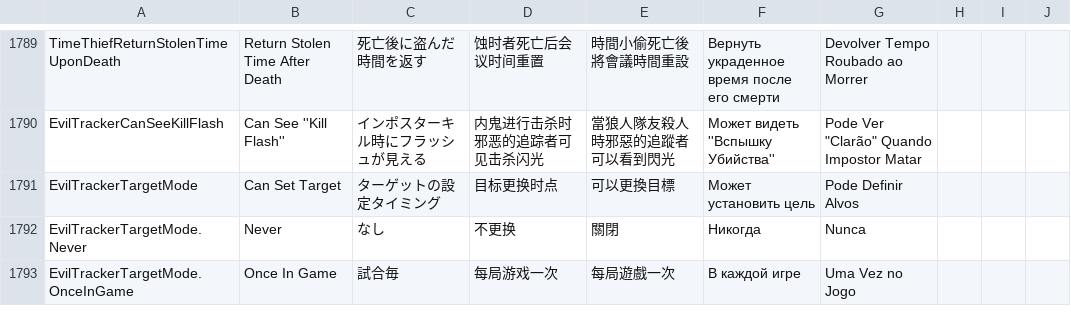
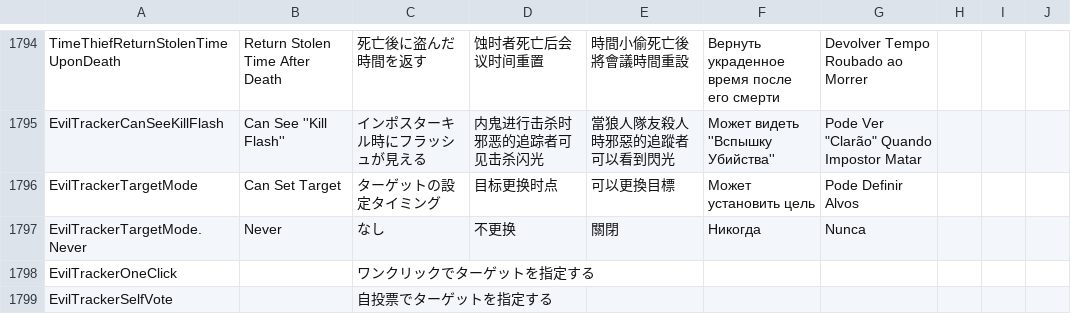
Before and after one commit to kotashidayo/somethingTOH, a CSV file: Resources/string.csv, drawn as a sheet; only a part is shown, gaps mark what is left out; the shorter side is filled out with more unchanged rows; the diff covers the shown part only; the diff names each change by its address in the sheet, - before the commit and + after, or states it on an @@ line.

```diff
--- a/Resources/string.csv
+++ b/Resources/string.csv
+row 1798: EvilTrackerOneClick |  | ワンクリックでターゲットを指定する
+row 1799: EvilTrackerSelfVote |  | 自投票でターゲットを指定する
```
Also changed, not shown: 11 added rows and 18 edited cells elsewhere in this file, 17 other files.
